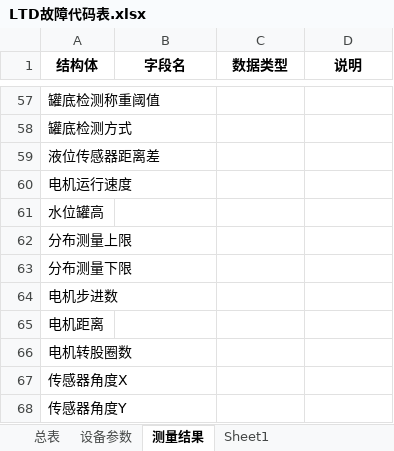
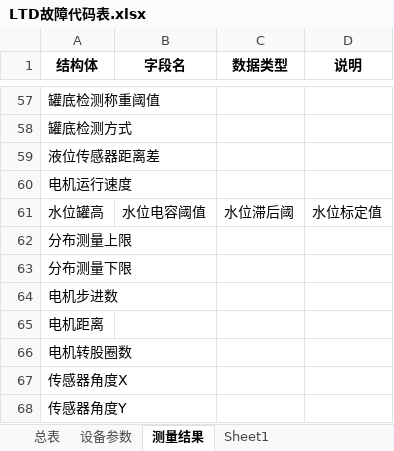
Before and after one commit to duanxuebin1998/cube, an Excel workbook: LTD_MAIN_CPU2/docs/LTD故障代码表.xlsx, sheet 测量结果, drawn as a sheet; only a part is shown, gaps mark what is left out; values as stored, in another font and other column widths than the file's, no borders; removed rows and columns are numbered as before the commit, all else as after; the diff names each change by its address in the sheet, - before the commit and + after, or states it on an @@ line.

```diff
--- a/LTD_MAIN_CPU2/docs/LTD故障代码表.xlsx (sheet 测量结果)
+++ b/LTD_MAIN_CPU2/docs/LTD故障代码表.xlsx (sheet 测量结果)
-row 61: 水位罐高
+row 61: 水位罐高 | 水位电容阈值 | 水位滞后阈 | 水位标定值
```
Also changed, not shown: 3 other files.
